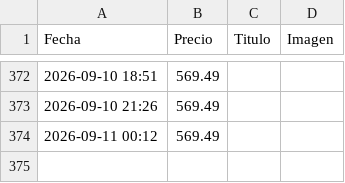
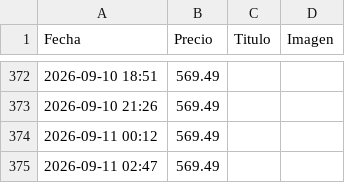
Before and after one commit to rastreadorlumix/panel-precios, a CSV file: historial_precios.csv, drawn as a sheet; only a part is shown, gaps mark what is left out; the diff names each change by its address in the sheet, - before the commit and + after, or states it on an @@ line.

```diff
--- a/historial_precios.csv
+++ b/historial_precios.csv
+row 375: 2026-09-11 02:47 | 569.49
```
Also changed, not shown: 1 other file.
